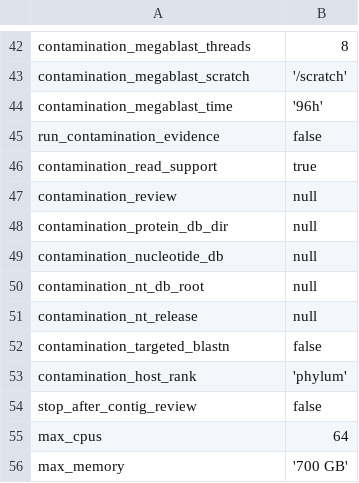
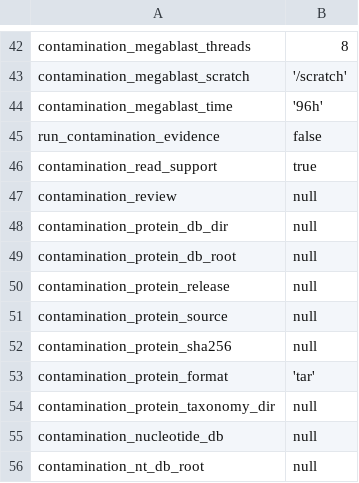
Before and after one commit to tamucc-gcl/gcl_genome_assembly, a TSV file: docs/parameter-defaults.tsv, drawn as a sheet; only a part is shown, gaps mark what is left out; the shorter side is filled out with more unchanged rows; the diff names each change by its address in the sheet, - before the commit and + after, or states it on an @@ line.

Commit message:
full protein db dl & integration

```diff
--- a/docs/parameter-defaults.tsv
+++ b/docs/parameter-defaults.tsv
+row 49: contamination_protein_db_root | null
+row 50: contamination_protein_release | null
+row 51: contamination_protein_source | null
+row 52: contamination_protein_sha256 | null
+row 53: contamination_protein_format | 'tar'
+row 54: contamination_protein_taxonomy_dir | null
```
Also changed, not shown: 18 other files.
